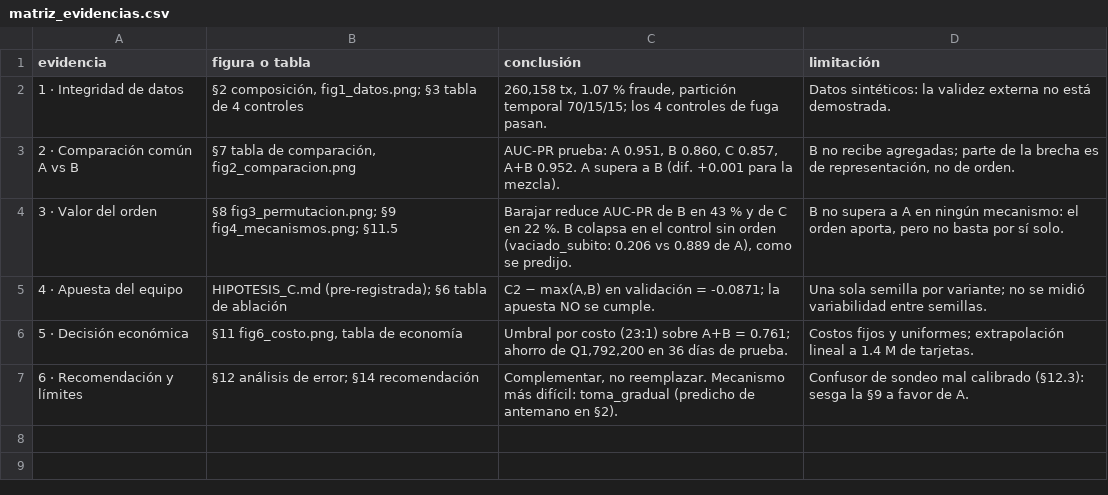
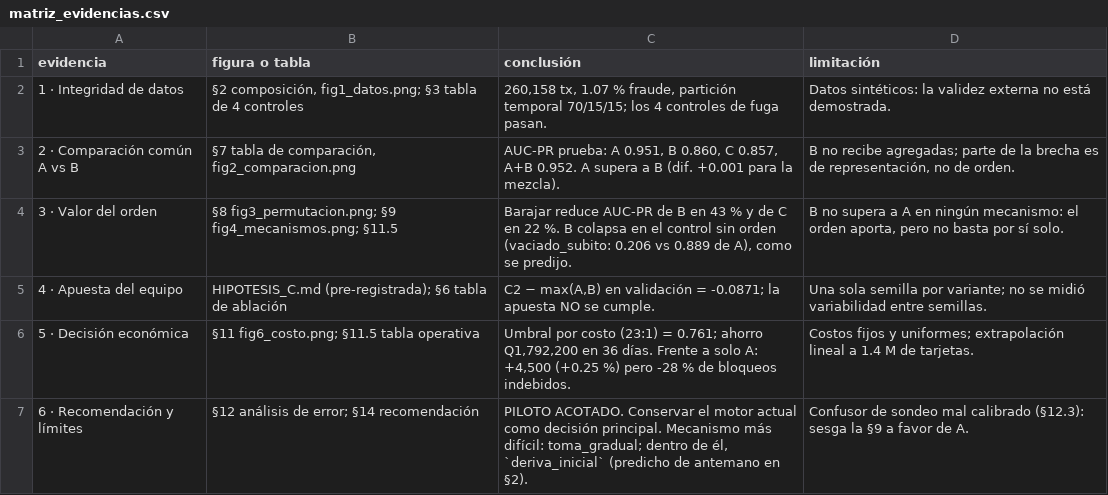
Before and after one commit to DannyEst6109/Proyecto-1---Arquitecturas-Deep-Learning, a CSV file: artefactos/matriz_evidencias.csv, drawn as a sheet.

Commit message:
Cuaderno ejecutado, artefactos y PDF finales
Corrida definitiva con todas las correcciones aplicadas. Resultados:

- Permutacion controlada (solo historia): B pierde 43.9 por ciento del AUC-PR.
  La variante sin control daba 90.2 por ciento, confirmando que ese numero era
  un artefacto de mover tambien la transaccion calificada.
- AUC-PR en prueba: A 0.9509, B 0.8602, C 0.8574, mezcla A+B 0.9522.
- Complementariedad +0.0013 (IC 95 por ciento [+0.0001, +0.0027], bootstrap por
  tarjeta): detectable pero no material en dinero (+0.25 por ciento). Si
  material en molestia: los bloqueos indebidos bajan de 335 a 240 (-28 por
  ciento) manteniendo la exhaustividad.
- La recomendacion se deriva de esos criterios: piloto acotado, conservar el
  motor actual como decision principal.
- Apuesta C fallida (-0.087 frente al +0.02 declarado) y criterio de atencion
  fallido (14 frente al 60 por ciento); ambos reportados como tales.
- Caso de falla predicho y confirmado: deriva_inicial es el mas dificil
  (A 0.513, B 0.150).

informe.pdf con 7 paginas y presentacion.pdf con 8 diapositivas, ambos dentro
de los limites del enunciado.

```diff
--- a/artefactos/matriz_evidencias.csv
+++ b/artefactos/matriz_evidencias.csv
@@ -5,3 +5,3 @@ evidencia,figura o tabla,conclusión,limitación
 4 · Apuesta del equipo,HIPOTESIS_C.md (pre-registrada); §6 tabla de ablación,"C2 − max(A,B) en validación = -0.0871; la apuesta NO se cumple.",Una sola semilla por variante; no se midió variabilidad entre semillas.
-5 · Decisión económica,"§11 fig6_costo.png, tabla de economía","Umbral por costo (23:1) sobre A+B = 0.761; ahorro de Q1,792,200 en 36 días de prueba.",Costos fijos y uniformes; extrapolación lineal a 1.4 M de tarjetas.
-6 · Recomendación y límites,§12 análisis de error; §14 recomendación,"Complementar, no reemplazar. Mecanismo más difícil: toma_gradual (predicho de antemano en §2).",Confusor de sondeo mal calibrado (§12.3): sesga la §9 a favor de A.
+5 · Decisión económica,§11 fig6_costo.png; §11.5 tabla operativa,"Umbral por costo (23:1) = 0.761; ahorro Q1,792,200 en 36 días. Frente a solo A: +4,500 (+0.25 %) pero -28 % de bloqueos indebidos.",Costos fijos y uniformes; extrapolación lineal a 1.4 M de tarjetas.
+6 · Recomendación y límites,§12 análisis de error; §14 recomendación,"PILOTO ACOTADO. Conservar el motor actual como decisión principal. Mecanismo más difícil: toma_gradual; dentro de él, `deriva_inicial` (predicho de antemano en §2).",Confusor de sondeo mal calibrado (§12.3): sesga la §9 a favor de A.
```
Also changed, not shown: 7 other files.
